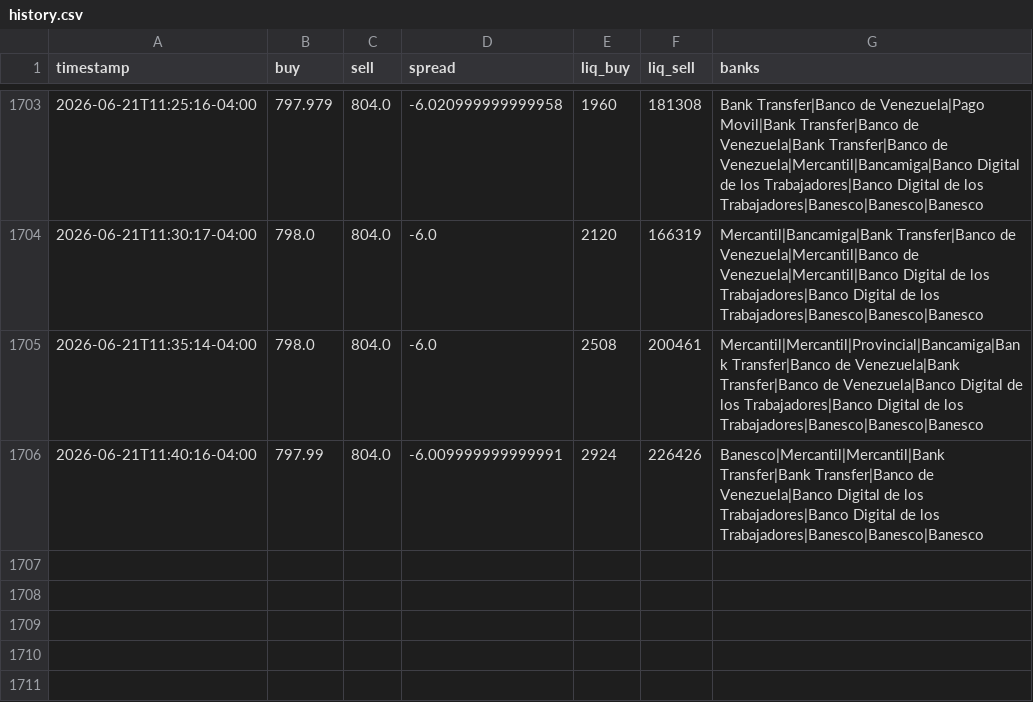
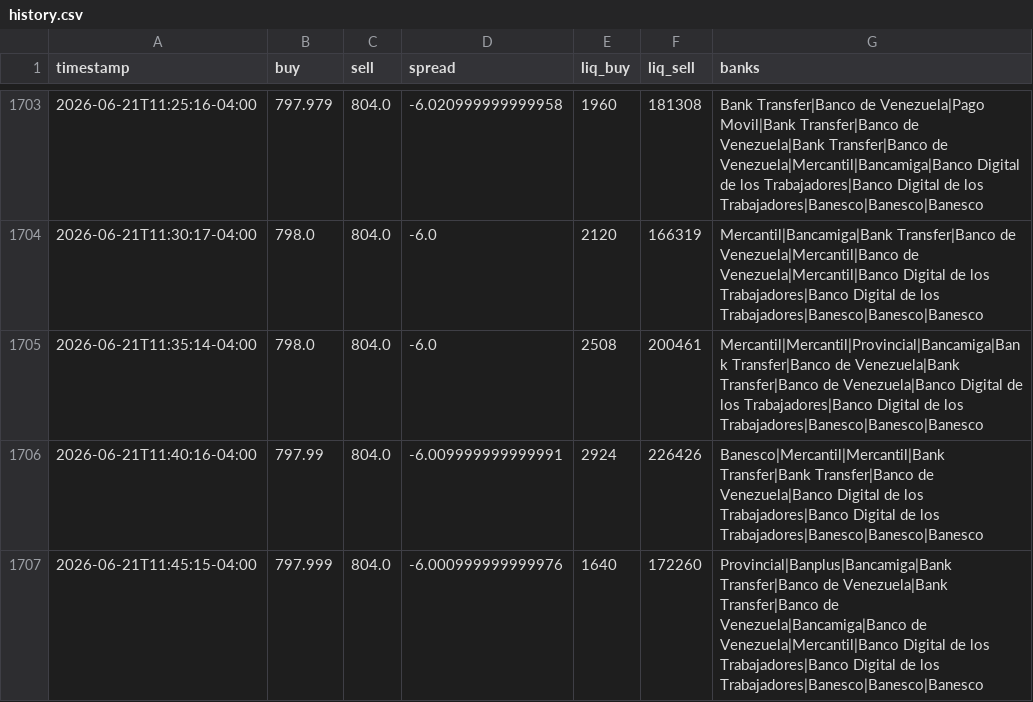
Before and after one commit to aamirhalabi/P2P-BOT-ADVICE, a CSV file: data/history.csv, drawn as a sheet; only a part is shown, gaps mark what is left out.

Commit message:
historial 2026-06-21 15:45

```diff
--- a/data/history.csv
+++ b/data/history.csv
@@ -1706 +1706,2 @@ timestamp,buy,sell,spread,liq_buy,liq_sell,banks
 2026-06-21T11:40:16-04:00,797.99,804.0,-6.009999999999991,2924,226426,Banesco|Mercantil|Mercantil|Bank Transfer|Bank Transfer|Banco de Venezuela|Banco Digital de los Trabajadores|Banco Digital de los Trabajadores|Banesco|Banesco|Banesco
+2026-06-21T11:45:15-04:00,797.999,804.0,-6.000999999999976,1640,172260,Provincial|Banplus|Bancamiga|Bank Transfer|Banco de Venezuela|Bank Transfer|Banco de Venezuela|Bancamiga|Banco de Venezuela|Mercantil|Banco Digital de los Trabajadores|Banco Digital de los Trabajadores|Banesco|Banesco|Banesco
```
